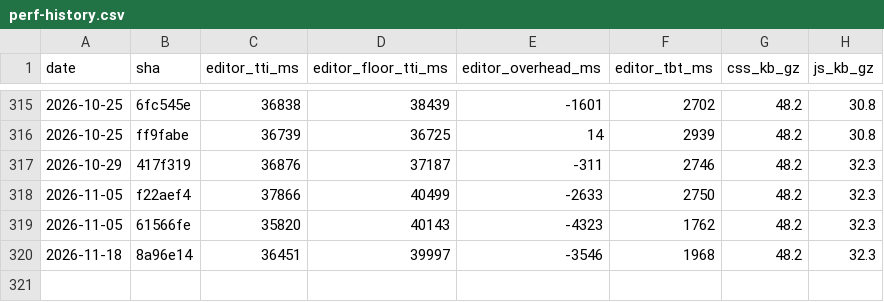
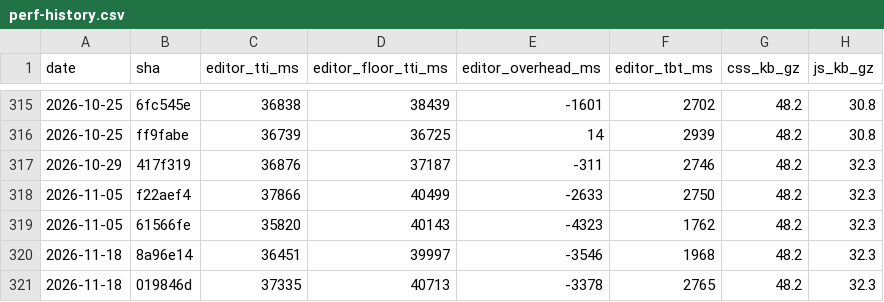
Before and after one commit to useawt/awt-blocks, a CSV file: docs/perf-history.csv, drawn as a sheet; only a part is shown, gaps mark what is left out; the diff names each change by its address in the sheet, - before the commit and + after, or states it on an @@ line.

```diff
--- a/docs/perf-history.csv
+++ b/docs/perf-history.csv
+row 321: 2026-11-18 | 019846d | 37335 | 40713 | -3378 | 2765 | 48.2 | 32.3
```
